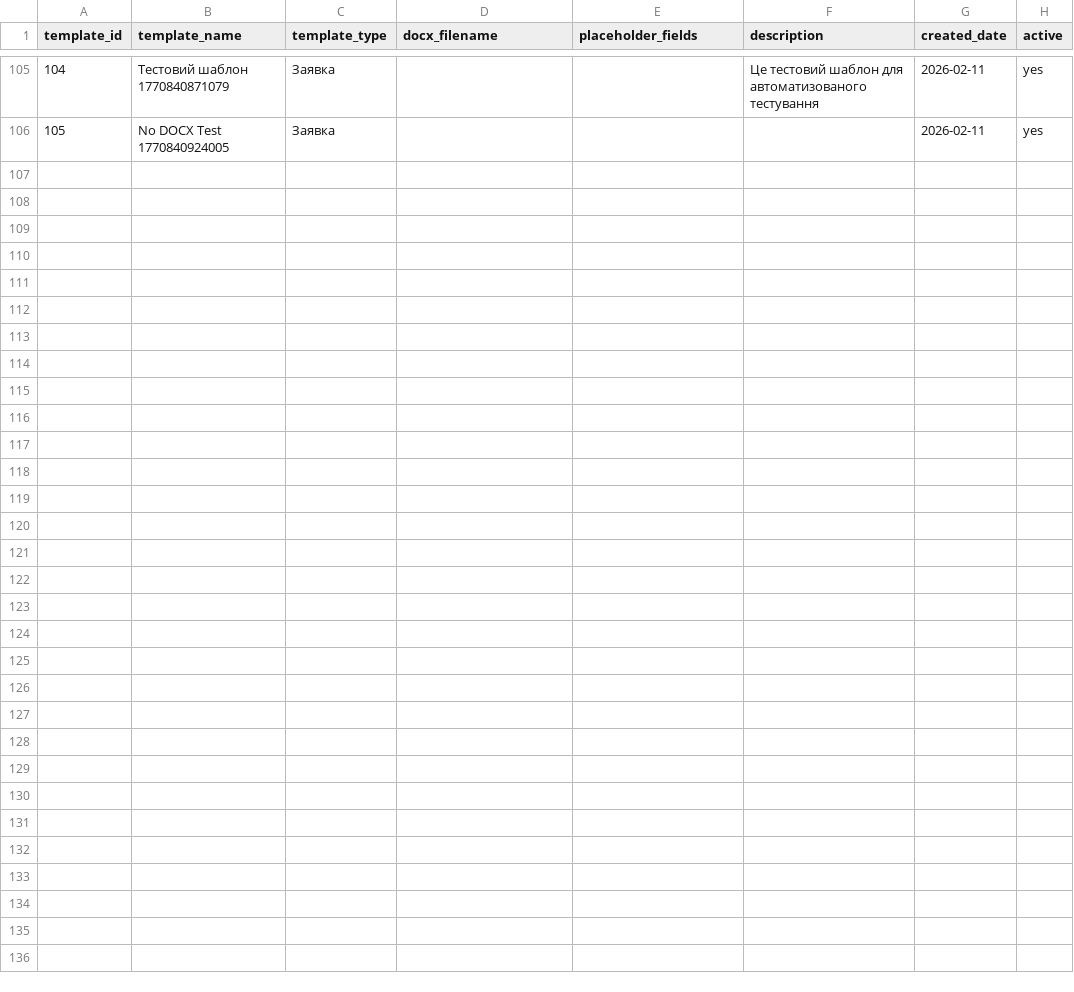
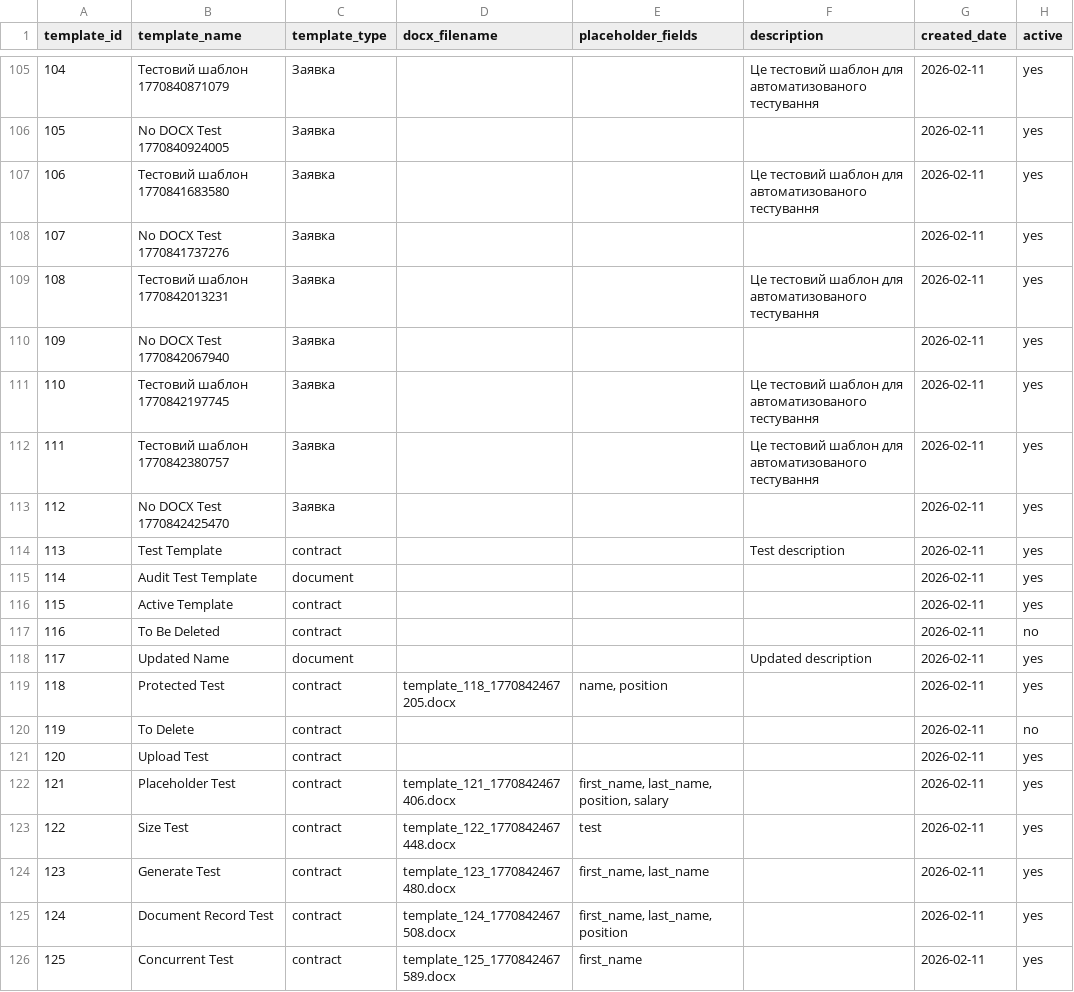
Before and after one commit to ur5fot/crm_manufactur, a CSV file: data/templates.csv, drawn as a sheet; only a part is shown, gaps mark what is left out; the diff names each change by its address in the sheet, - before the commit and + after, or states it on an @@ line.

```diff
--- a/data/templates.csv
+++ b/data/templates.csv
+row 107: 106 | Тестовий шаблон 1770841683580 | Заявка |  |  | Це тестовий шаблон для автоматизованого тестування | 2026-02-11 | yes
+row 108: 107 | No DOCX Test 1770841737276 | Заявка |  |  |  | 2026-02-11 | yes
+row 109: 108 | Тестовий шаблон 1770842013231 | Заявка |  |  | Це тестовий шаблон для автоматизованого тестування | 2026-02-11 | yes
+row 110: 109 | No DOCX Test 1770842067940 | Заявка |  |  |  | 2026-02-11 | yes
+row 111: 110 | Тестовий шаблон 1770842197745 | Заявка |  |  | Це тестовий шаблон для автоматизованого тестування | 2026-02-11 | yes
+row 112: 111 | Тестовий шаблон 1770842380757 | Заявка |  |  | Це тестовий шаблон для автоматизованого тестування | 2026-02-11 | yes
+row 113: 112 | No DOCX Test 1770842425470 | Заявка |  |  |  | 2026-02-11 | yes
+row 114: 113 | Test Template | contract |  |  | Test description | 2026-02-11 | yes
+row 115: 114 | Audit Test Template | document |  |  |  | 2026-02-11 | yes
+row 116: 115 | Active Template | contract |  |  |  | 2026-02-11 | yes
+row 117: 116 | To Be Deleted | contract |  |  |  | 2026-02-11 | no
+row 118: 117 | Updated Name | document |  |  | Updated description | 2026-02-11 | yes
+row 119: 118 | Protected Test | contract | template_118_1770842467205.docx | name, position |  | 2026-02-11 | yes
+row 120: 119 | To Delete | contract |  |  |  | 2026-02-11 | no
+row 121: 120 | Upload Test | contract |  |  |  | 2026-02-11 | yes
+row 122: 121 | Placeholder Test | contract | template_121_1770842467406.docx | first_name, last_name, position, salary |  | 2026-02-11 | yes
+row 123: 122 | Size Test | contract | template_122_1770842467448.docx | test |  | 2026-02-11 | yes
+row 124: 123 | Generate Test | contract | template_123_1770842467480.docx | first_name, last_name |  | 2026-02-11 | yes
+row 125: 124 | Document Record Test | contract | template_124_1770842467508.docx | first_name, last_name, position |  | 2026-02-11 | yes
+row 126: 125 | Concurrent Test | contract | template_125_1770842467589.docx | first_name |  | 2026-02-11 | yes
```
Also changed, not shown: 3 other files.
